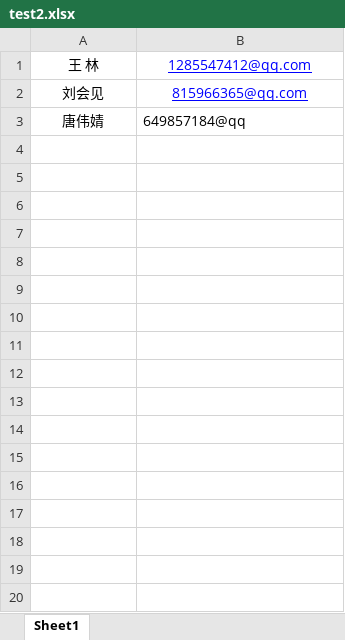
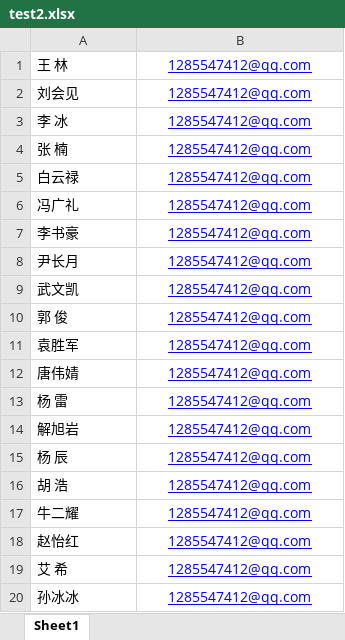
Before and after one commit to heavendarren/salary, an Excel workbook: src/test2.xlsx, sheet Sheet1, drawn as a sheet; only a part is shown; values as stored, in another font and other column widths than the file's, no borders; addresses are those after the commit; the diff covers the shown part only; the diff names each change by its address in the sheet, - before the commit and + after, or states it on an @@ line.

```diff
--- a/src/test2.xlsx (sheet Sheet1)
+++ b/src/test2.xlsx (sheet Sheet1)
-A1:A2 alignment: center
+A1:A2 alignment: left
-B2: 815966365@qq.com
+B2: 1285547412@qq.com
+row 3: 李 冰 | 1285547412@qq.com
+row 4: 张 楠 | 1285547412@qq.com
+row 5: 白云禄 | 1285547412@qq.com
+row 6: 冯广礼 | 1285547412@qq.com
+row 7: 李书豪 | 1285547412@qq.com
+row 8: 尹长月 | 1285547412@qq.com
+row 9: 武文凯 | 1285547412@qq.com
+row 10: 郭 俊 | 1285547412@qq.com
+row 11: 袁胜军 | 1285547412@qq.com
-A12 alignment: center
+A12 alignment: left
-B12: 649857184@qq
+B12: 1285547412@qq.com
@@ B12 underline: off → on, text colour: black → #0000FF, alignment: left → center @@
+row 13: 杨 雷 | 1285547412@qq.com
+row 14: 解旭岩 | 1285547412@qq.com
+row 15: 杨 辰 | 1285547412@qq.com
+row 16: 胡 浩 | 1285547412@qq.com
+row 17: 牛二耀 | 1285547412@qq.com
+row 18: 赵怡红 | 1285547412@qq.com
+row 19: 艾 希 | 1285547412@qq.com
+row 20: 孙冰冰 | 1285547412@qq.com
```
Also changed, not shown: 12 added rows elsewhere in this sheet, src/test1.xlsx, 1 other file.
